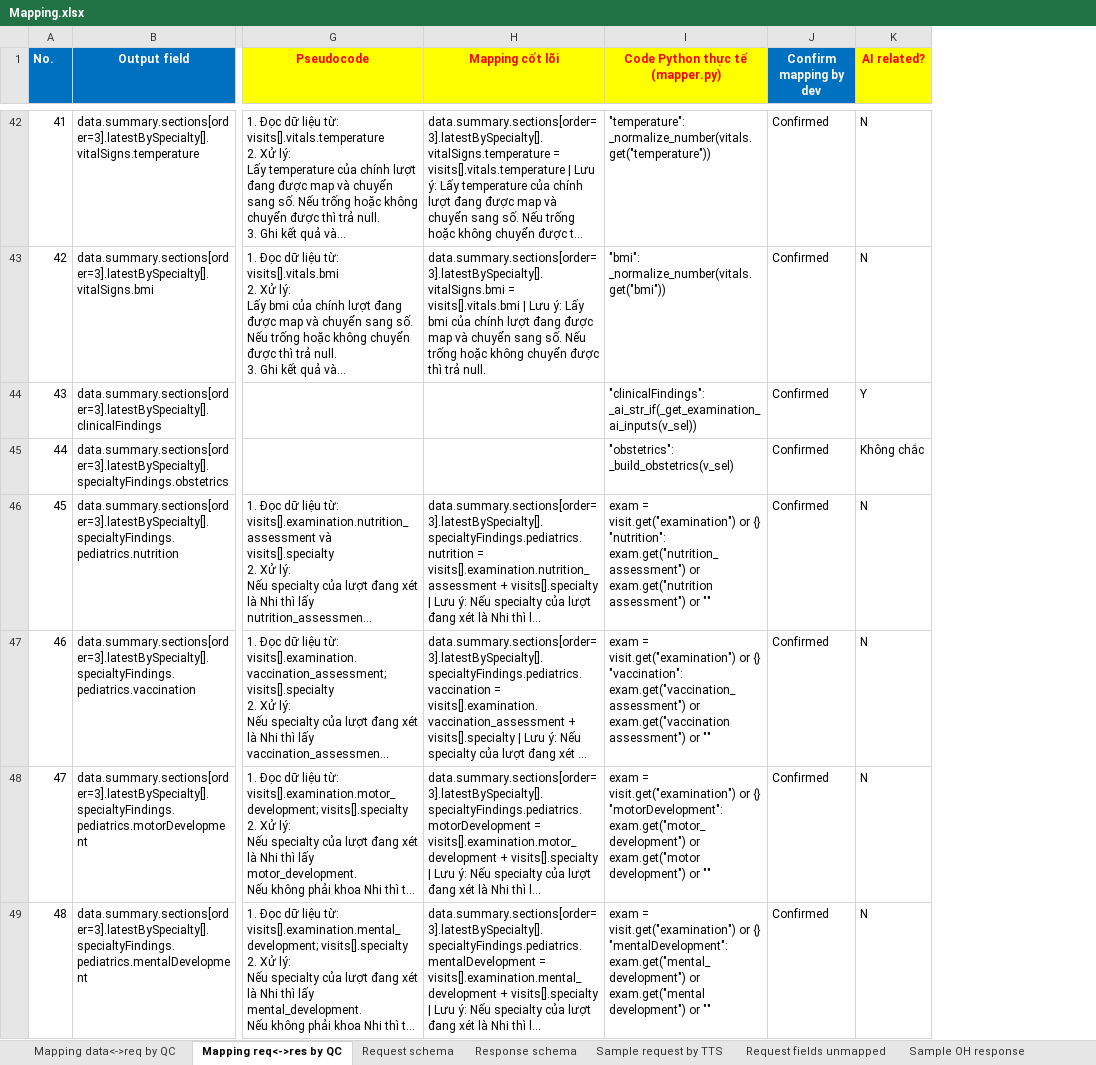
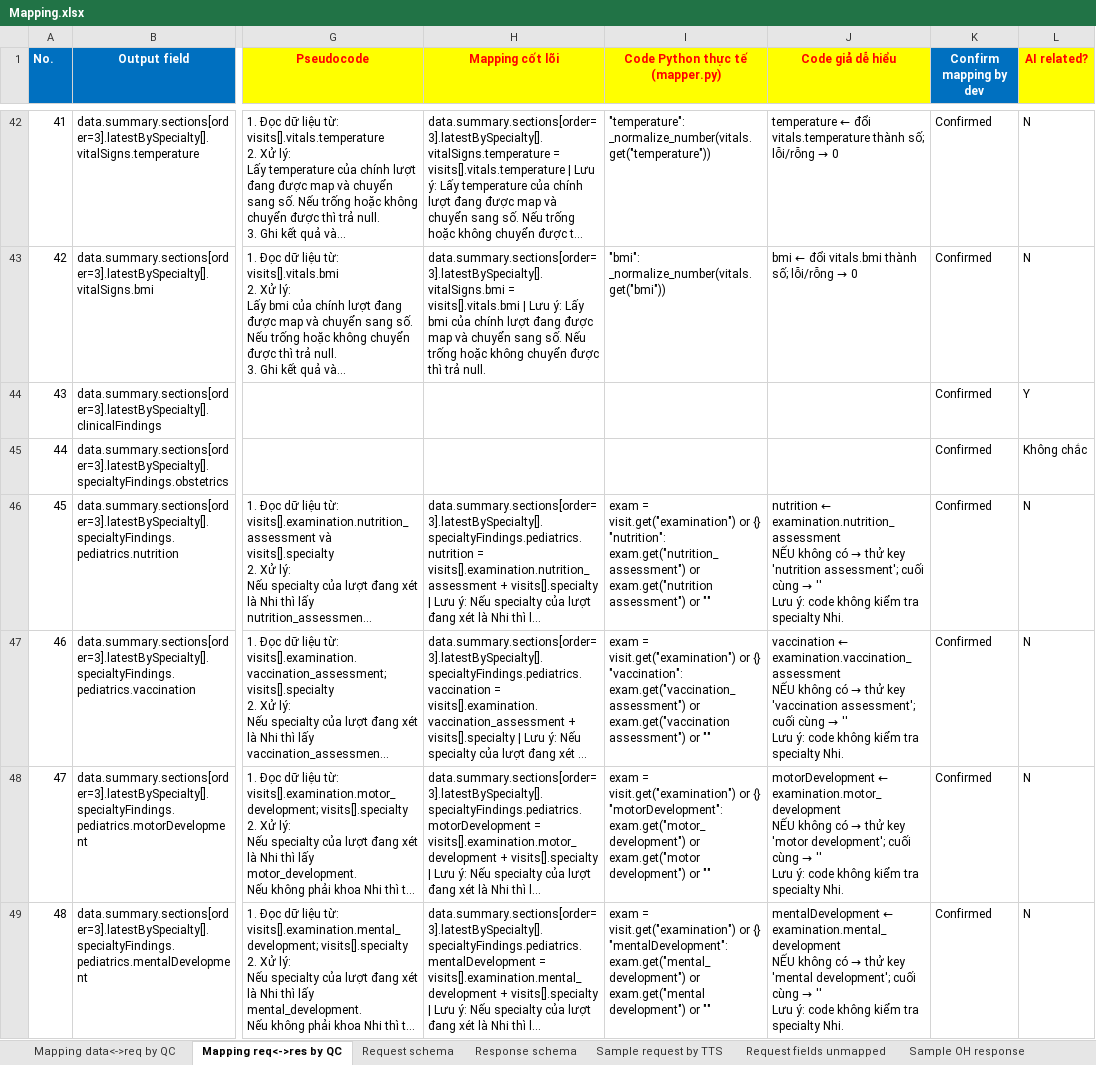
Before and after one commit to Donglv79/tool, an Excel workbook: Dữ liệu mẫu/Mapping.xlsx, sheet Mapping req<->res by QC, drawn as a sheet; only a part is shown, gaps mark what is left out; long unchanged cells end in …; values as stored, in another font and other column widths than the file's, no borders; ↵ is a line break in a cell; the diff covers the shown part only; the diff names each change by its address in the sheet, - before the commit and + after, or states it on an @@ line.

```diff
--- a/Dữ liệu mẫu/Mapping.xlsx (sheet Mapping req<->res by QC)
+++ b/Dữ liệu mẫu/Mapping.xlsx (sheet Mapping req<->res by QC)
+column J (Code giả dễ hiểu), rows 42-49: temperature ← đổi vitals.temperature thành số; lỗi/rỗng → 0 | bmi ← đổi vitals.bmi thành số; lỗi/rỗng → 0 |  |  | nutrition ← examination.nutrition_assessment ↵ NẾU không có → thử key 'nutrition assessment'; cuối cùng → '' ↵ Lưu ý: code không kiểm tra specialty Nhi. | vaccination ← examination.vaccination_assessment ↵ NẾU không có → thử key 'vaccination assessment'; cuối cùng → '' ↵ Lưu ý: code không kiểm tra specialty Nhi. | motorDevelopment ← examination.motor_development ↵ NẾU không có → thử key 'motor development'; cuối cùng → '' ↵ Lưu ý: code không kiểm tra specialty Nhi. | mentalDevelopment ← examination.mental_development ↵ NẾU không có → thử key 'mental development'; cuối cùng → '' ↵ Lưu ý: code không kiểm tra specialty Nhi.
-I44 (Code Python thực tế (mapper.py)): "clinicalFindings": _ai_str_if(_get_examination_ai_inputs(v_sel))
+I44 (Code Python thực tế (mapper.py)): (empty)
-I45 (Code Python thực tế (mapper.py)): "obstetrics": _build_obstetrics(v_sel)
+I45 (Code Python thực tế (mapper.py)): (empty)
```
Also changed, not shown: 24 edited cells elsewhere in this sheet.
